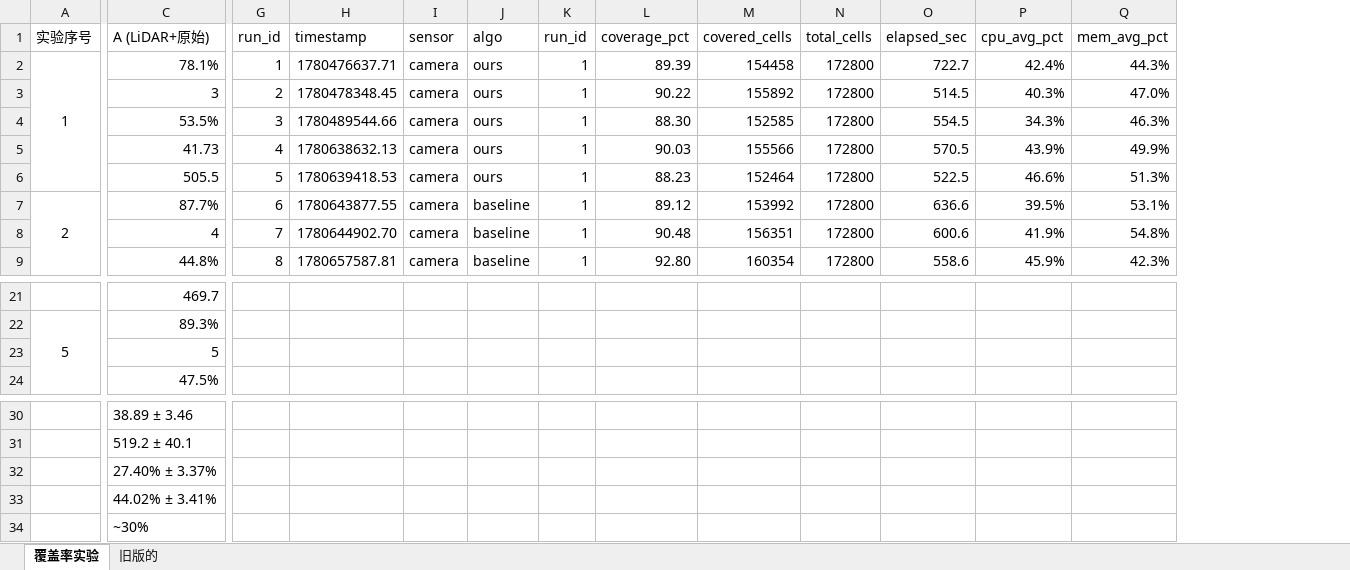
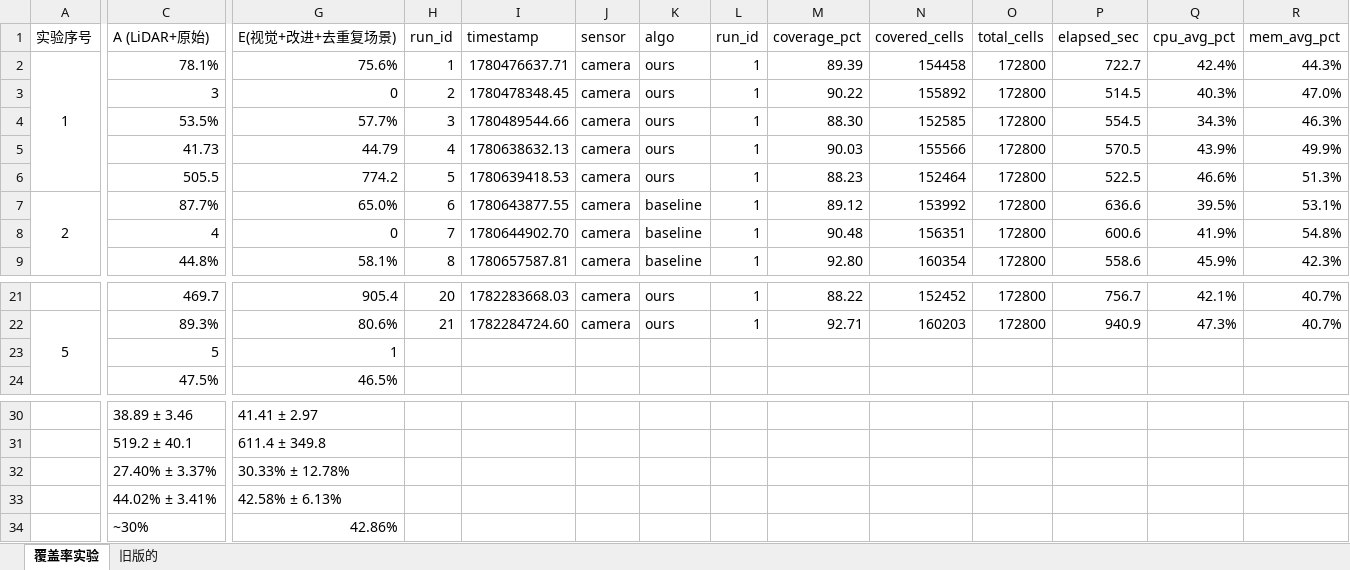
Before and after one commit to zhouhm23/lawn-coverage-analyzer, an Excel workbook: 覆盖率实验.xlsx, sheet 覆盖率实验, drawn as a sheet; only a part is shown, gaps mark what is left out; values as stored, in another font and other column widths than the file's, no borders; addresses are those after the commit; the diff covers the shown part only; the diff names each change by its address in the sheet, - before the commit and + after, or states it on an @@ line.

```diff
--- a/覆盖率实验.xlsx (sheet 覆盖率实验)
+++ b/覆盖率实验.xlsx (sheet 覆盖率实验)
+column G (E(视觉+改进+去重复场景)), rows 2-9: 75.6% | 0 | 57.7% | 44.79 | 774.2 | 65.0% | 0 | 58.1%; rows 21-24: 905.4 | 80.6% | 1 | 46.5%; rows 30-34: 41.41 ± 2.97 | 611.4 ± 349.8 | 30.33% ± 12.78% | 42.58% ± 6.13% | 42.86%
-H21 (run_id): (empty)
+H21 (run_id): 20
-I21 (timestamp): (empty)
+I21 (timestamp): 1782283668.03
-J21:J22 (sensor): (empty)
+J21:J22 (sensor): camera
-K21:K22 (algo): (empty)
+K21:K22 (algo): ours
-L21:L22 (run_id): (empty)
+L21:L22 (run_id): 1
-M21 (coverage_pct): (empty)
+M21 (coverage_pct): 88.22
-N21 (covered_cells): (empty)
+N21 (covered_cells): 152452
-O21:O22 (total_cells): (empty)
+O21:O22 (total_cells): 172800
-P21 (elapsed_sec): (empty)
+P21 (elapsed_sec): 756.7
-Q21 (cpu_avg_pct): (empty)
+Q21 (cpu_avg_pct): 42.1%
-R21:R22 (mem_avg_pct): (empty)
+R21:R22 (mem_avg_pct): 40.7%
-H22 (run_id): (empty)
+H22 (run_id): 21
-I22 (timestamp): (empty)
+I22 (timestamp): 1782284724.60
-M22 (coverage_pct): (empty)
+M22 (coverage_pct): 92.71
-N22 (covered_cells): (empty)
+N22 (covered_cells): 160203
-P22 (elapsed_sec): (empty)
+P22 (elapsed_sec): 940.9
-Q22 (cpu_avg_pct): (empty)
+Q22 (cpu_avg_pct): 47.3%
```
Also changed, not shown: 45 edited cells elsewhere in this sheet, formulas that keep their value, 30 other files.
